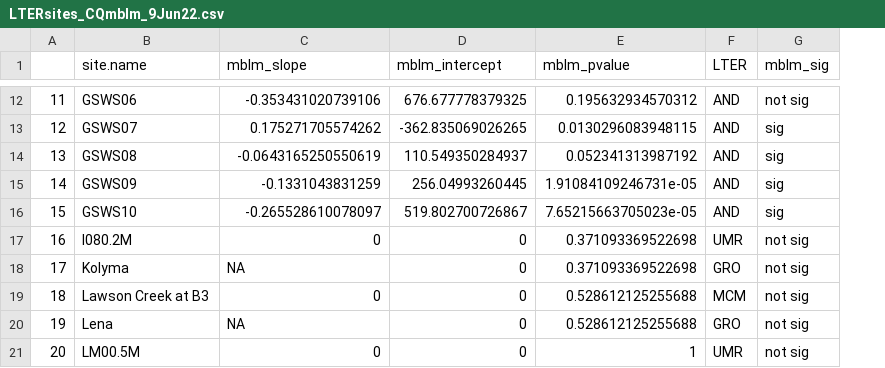
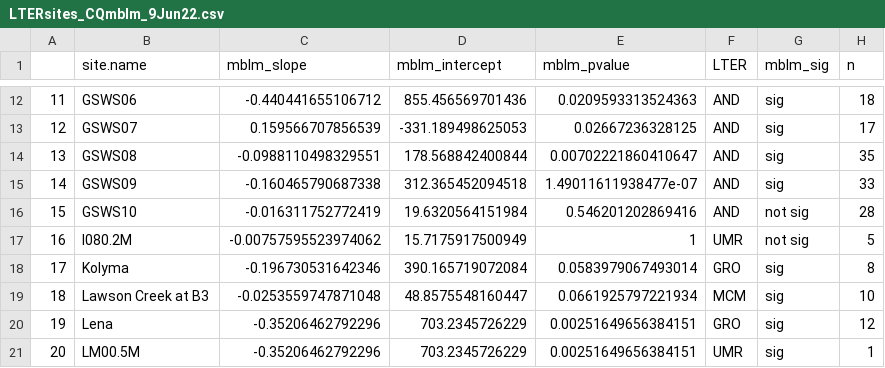
Before and after one commit to SwampThingPaul/SiSyn, a CSV file: ConcentrationDischarge/Si-Q long term change/LTERsites_CQmblm_9Jun22.csv, drawn as a sheet; only a part is shown, gaps mark what is left out; the diff covers the shown part only; the diff names each change by its address in the sheet, - before the commit and + after, or states it on an @@ line.

```diff
--- a/ConcentrationDischarge/Si-Q long term change/LTERsites_CQmblm_9Jun22.csv
+++ b/ConcentrationDischarge/Si-Q long term change/LTERsites_CQmblm_9Jun22.csv
+column H (n), rows 12-21: 18 | 17 | 35 | 33 | 28 | 5 | 8 | 10 | 12 | 1
-C12 (mblm_slope): -0.353431020739106
+C12 (mblm_slope): -0.440441655106712
-D12 (mblm_intercept): 676.677778379325
+D12 (mblm_intercept): 855.456569701436
-E12 (mblm_pvalue): 0.195632934570312
+E12 (mblm_pvalue): 0.0209593313524363
-G12 (mblm_sig): not sig
+G12 (mblm_sig): sig
-C13 (mblm_slope): 0.175271705574262
+C13 (mblm_slope): 0.159566707856539
-D13 (mblm_intercept): -362.835069026265
+D13 (mblm_intercept): -331.189498625053
-E13 (mblm_pvalue): 0.0130296083948115
+E13 (mblm_pvalue): 0.02667236328125
-C14 (mblm_slope): -0.0643165250550619
+C14 (mblm_slope): -0.0988110498329551
-D14 (mblm_intercept): 110.549350284937
+D14 (mblm_intercept): 178.568842400844
-E14 (mblm_pvalue): 0.052341313987192
+E14 (mblm_pvalue): 0.00702221860410647
-C15 (mblm_slope): -0.1331043831259
+C15 (mblm_slope): -0.160465790687338
-D15 (mblm_intercept): 256.04993260445
+D15 (mblm_intercept): 312.365452094518
-E15 (mblm_pvalue): 1.91084109246731e-05
+E15 (mblm_pvalue): 1.49011611938477e-07
-C16 (mblm_slope): -0.265528610078097
+C16 (mblm_slope): -0.016311752772419
-D16 (mblm_intercept): 519.802700726867
+D16 (mblm_intercept): 19.6320564151984
-E16 (mblm_pvalue): 7.65215663705023e-05
+E16 (mblm_pvalue): 0.546201202869416
-G16 (mblm_sig): sig
+G16 (mblm_sig): not sig
-C17 (mblm_slope): 0
+C17 (mblm_slope): -0.00757595523974062
-D17 (mblm_intercept): 0
+D17 (mblm_intercept): 15.7175917500949
-E17 (mblm_pvalue): 0.371093369522698
+E17 (mblm_pvalue): 1
-C18 (mblm_slope): NA
+C18 (mblm_slope): -0.196730531642346
-D18 (mblm_intercept): 0
+D18 (mblm_intercept): 390.165719072084
-E18 (mblm_pvalue): 0.371093369522698
+E18 (mblm_pvalue): 0.0583979067493014
-G18:G21 (mblm_sig): not sig
+G18:G21 (mblm_sig): sig
-C19 (mblm_slope): 0
+C19 (mblm_slope): -0.0253559747871048
-D19 (mblm_intercept): 0
+D19 (mblm_intercept): 48.8575548160447
-E19 (mblm_pvalue): 0.528612125255688
+E19 (mblm_pvalue): 0.0661925797221934
-C20 (mblm_slope): NA
+C20 (mblm_slope): -0.35206462792296
-D20:D21 (mblm_intercept): 0
+D20:D21 (mblm_intercept): 703.2345726229
-E20 (mblm_pvalue): 0.528612125255688
+E20 (mblm_pvalue): 0.00251649656384151
-C21 (mblm_slope): 0
+C21 (mblm_slope): -0.35206462792296
-E21 (mblm_pvalue): 1
+E21 (mblm_pvalue): 0.00251649656384151
```
Also changed, not shown: 152 edited cells elsewhere in this file, 4 other files.
